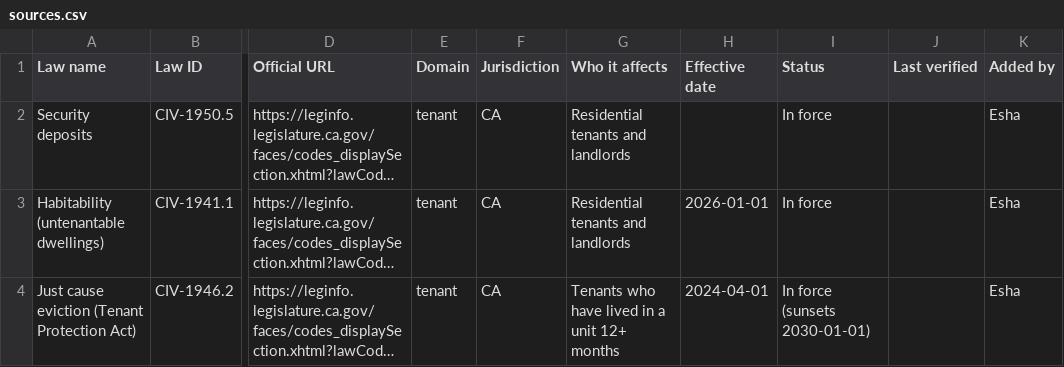
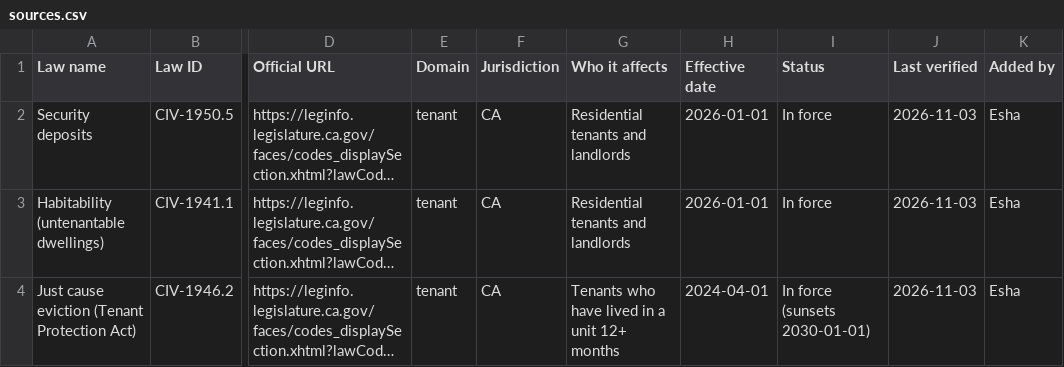
Before and after one commit to equivalentpay0910/legalbee, a CSV file: data/sources.csv, drawn as a sheet; only a part is shown, gaps mark what is left out; long unchanged cells end in …; the diff names each change by its address in the sheet, - before the commit and + after, or states it on an @@ line.

Commit message:
Fill in last verified + effective dates

```diff
--- a/data/sources.csv
+++ b/data/sources.csv
-H2 (Effective date): (empty)
+H2 (Effective date): 2026-01-01
-J2:J4 (Last verified): (empty)
+J2:J4 (Last verified): 2026-11-03
```
